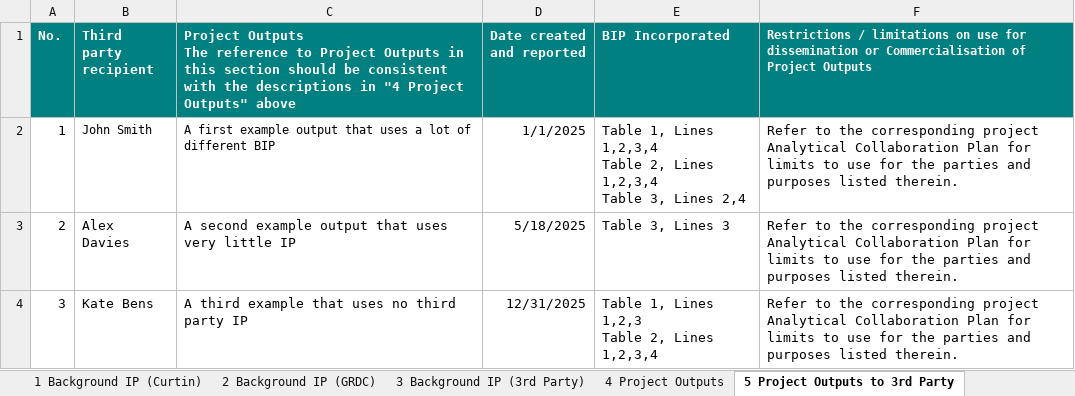
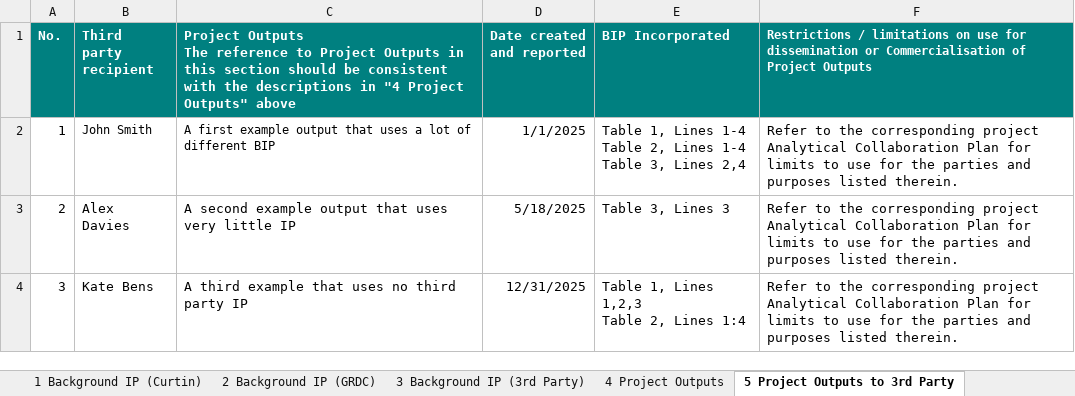
Before and after one commit to Braden-Thorne/rippo, an Excel workbook: inst/IPPO_app/App_backend/example.xlsx, sheet 5 Project Outputs to 3rd Party, drawn as a sheet; values as stored, in another font and other column widths than the file's, no borders; ↵ is a line break in a cell; the diff names each change by its address in the sheet, - before the commit and + after, or states it on an @@ line.

Commit message:
Updates to the Shiny app that should make loading and interacting with the app easier. Fixed a couple of fringe cases where BIP would not load correctly. Updated corresponding section of README file.

```diff
--- a/inst/IPPO_app/App_backend/example.xlsx (sheet 5 Project Outputs to 3rd Party)
+++ b/inst/IPPO_app/App_backend/example.xlsx (sheet 5 Project Outputs to 3rd Party)
-E2 (BIP Incorporated): …1, Lines 1,2,3,4 ↵ Table 2, Lines 1,2,3,4 ↵ Table 3,…
+E2 (BIP Incorporated): …1, Lines 1-4 ↵ Table 2, Lines 1-4 ↵ Table 3,…
-E4 (BIP Incorporated): Table 1, Lines 1,2,3 ↵ Table 2, Lines 1,2,3,4
+E4 (BIP Incorporated): Table 1, Lines 1,2,3 ↵ Table 2, Lines 1:4
```
Also changed, not shown: 5 other files.
